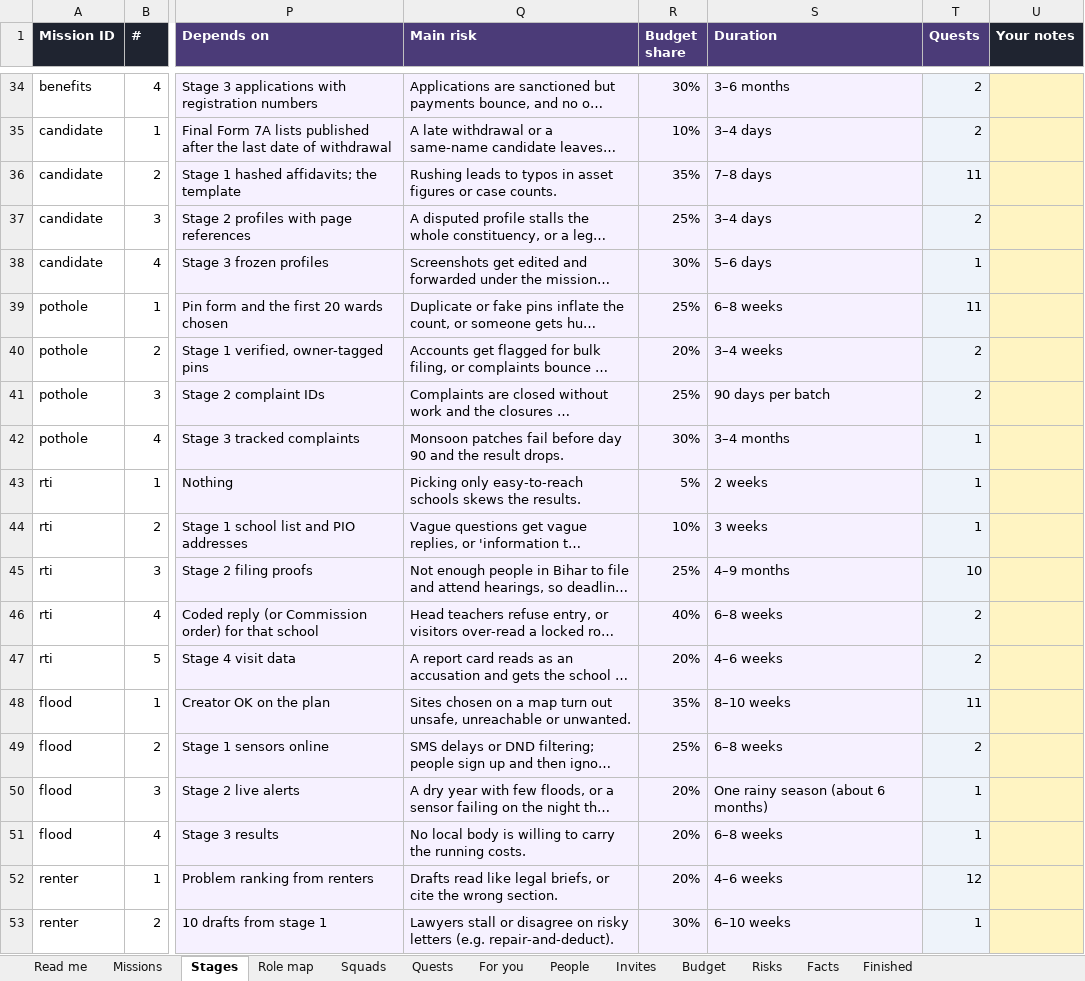
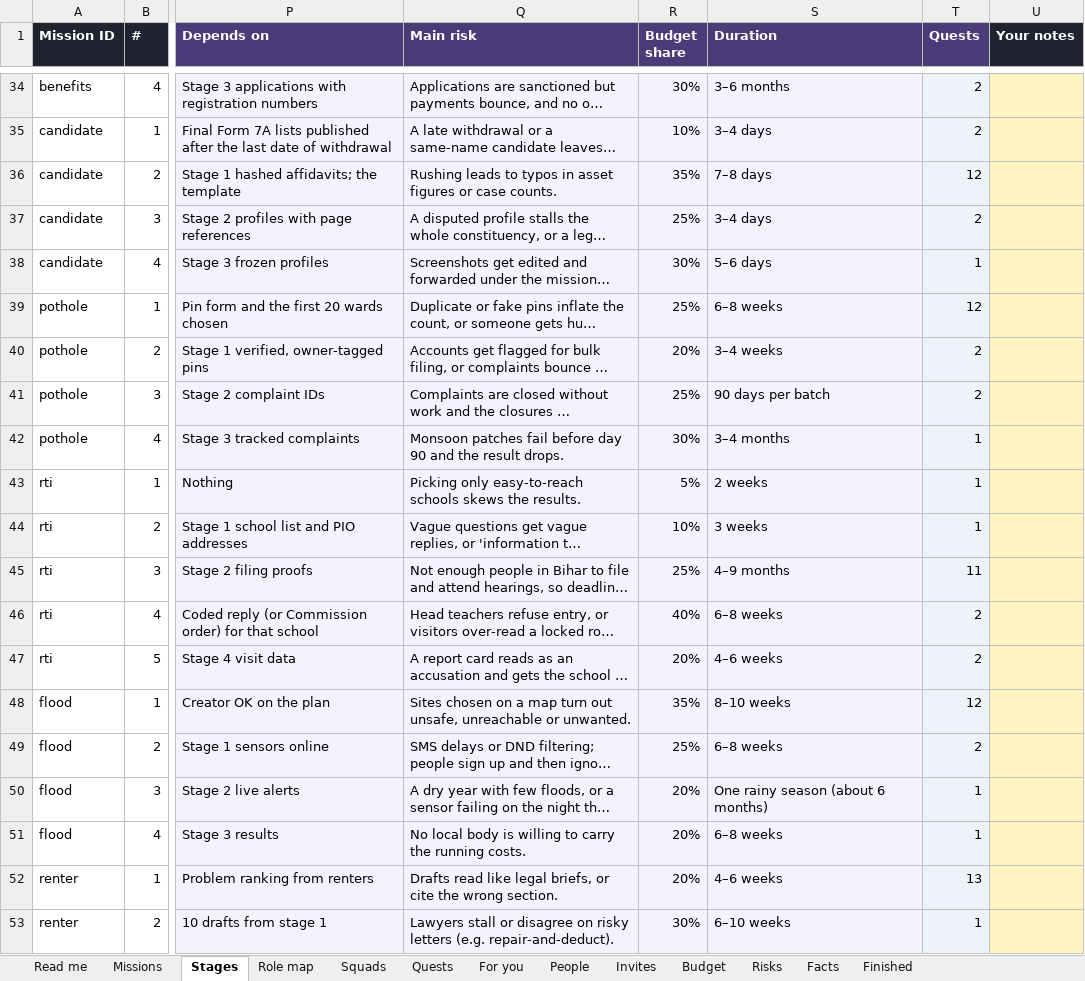
Before and after one commit to product-manager2/joystick, an Excel workbook: seed/joystick-seed-data.xlsx, sheet Stages, drawn as a sheet; only a part is shown, gaps mark what is left out; long unchanged cells end in …; values as stored, in another font and other column widths than the file's, no borders; charts and pictures not drawn; the diff covers the shown part only; the diff names each change by its address in the sheet, - before the commit and + after, or states it on an @@ line.

```diff
--- a/seed/joystick-seed-data.xlsx (sheet Stages)
+++ b/seed/joystick-seed-data.xlsx (sheet Stages)
-T36 (Quests): 11
+T36 (Quests): 12
-T39 (Quests): 11
+T39 (Quests): 12
-T45 (Quests): 10
+T45 (Quests): 11
-T48 (Quests): 11
+T48 (Quests): 12
-T52 (Quests): 12
+T52 (Quests): 13
```
Also changed, not shown: 7 added rows and 20 edited cells elsewhere in this sheet, sheet Squads, sheet Quests, sheet Missions, sheet Role map, sheet Read me, 4 other files.
